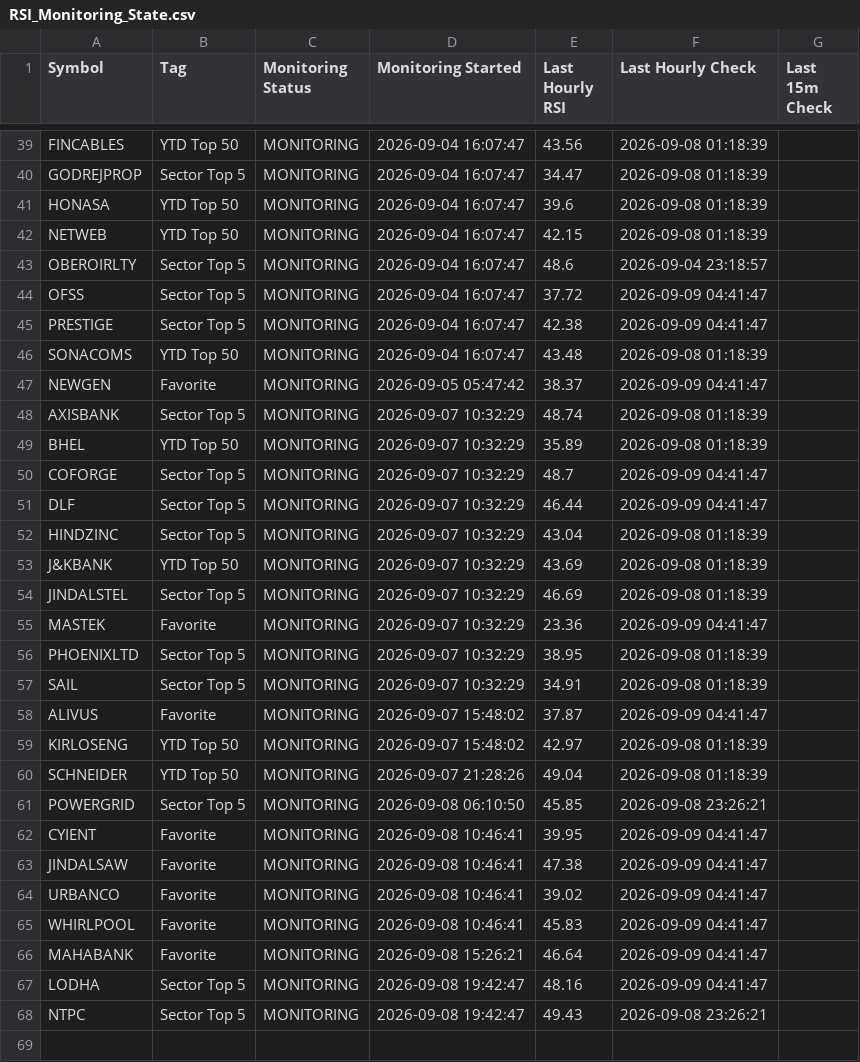
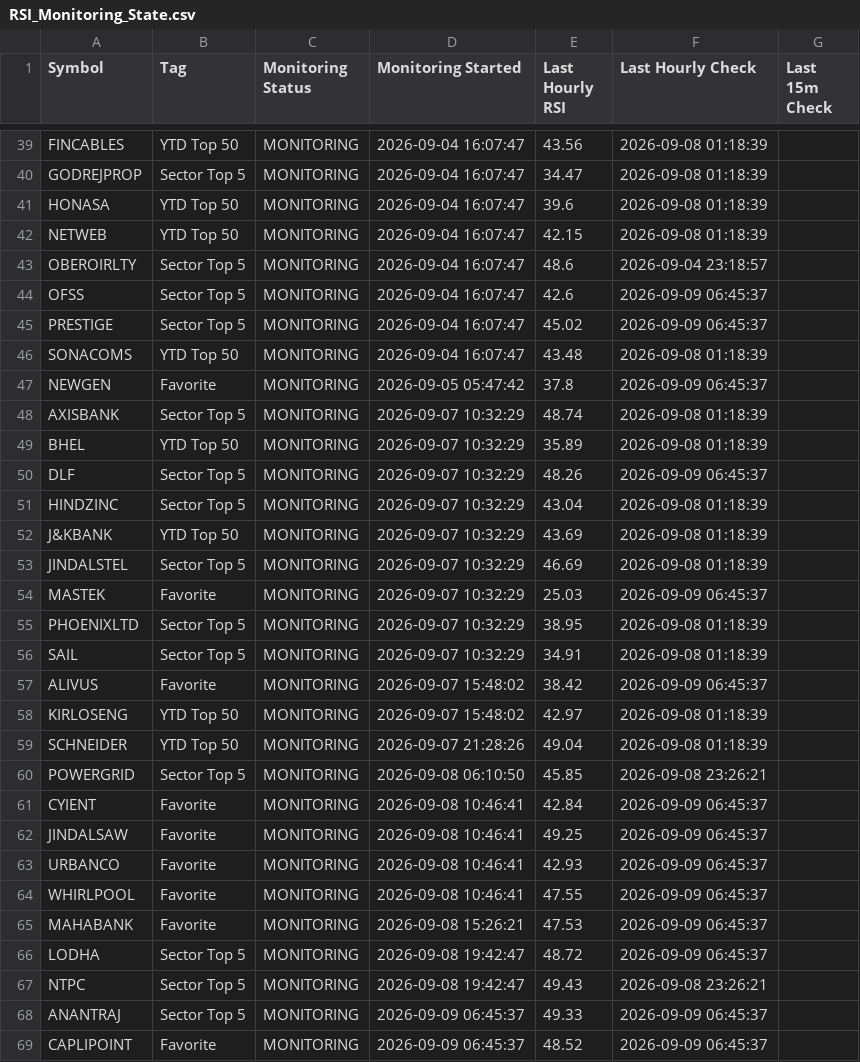
Before and after one commit to surajpjoshi/combined-stockstory, a CSV file: rsi/RSI_Monitoring_State.csv, drawn as a sheet; only a part is shown, gaps mark what is left out; the diff covers the shown part only.

```diff
--- a/rsi/RSI_Monitoring_State.csv
+++ b/rsi/RSI_Monitoring_State.csv
@@ -43,10 +43,9 @@ NETWEB,YTD Top 50,MONITORING,2026-09-04 16:07:47,42.15,2026-09-08 01:18:39,
 OBEROIRLTY,Sector Top 5,MONITORING,2026-09-04 16:07:47,48.6,2026-09-04 23:18:57,
-OFSS,Sector Top 5,MONITORING,2026-09-04 16:07:47,37.72,2026-09-09 04:41:47,
-PRESTIGE,Sector Top 5,MONITORING,2026-09-04 16:07:47,42.38,2026-09-09 04:41:47,
+OFSS,Sector Top 5,MONITORING,2026-09-04 16:07:47,42.6,2026-09-09 06:45:37,
+PRESTIGE,Sector Top 5,MONITORING,2026-09-04 16:07:47,45.02,2026-09-09 06:45:37,
 SONACOMS,YTD Top 50,MONITORING,2026-09-04 16:07:47,43.48,2026-09-08 01:18:39,
-NEWGEN,Favorite,MONITORING,2026-09-05 05:47:42,38.37,2026-09-09 04:41:47,
+NEWGEN,Favorite,MONITORING,2026-09-05 05:47:42,37.8,2026-09-09 06:45:37,
 AXISBANK,Sector Top 5,MONITORING,2026-09-07 10:32:29,48.74,2026-09-08 01:18:39,
 BHEL,YTD Top 50,MONITORING,2026-09-07 10:32:29,35.89,2026-09-08 01:18:39,
-COFORGE,Sector Top 5,MONITORING,2026-09-07 10:32:29,48.7,2026-09-09 04:41:47,
-DLF,Sector Top 5,MONITORING,2026-09-07 10:32:29,46.44,2026-09-09 04:41:47,
+DLF,Sector Top 5,MONITORING,2026-09-07 10:32:29,48.26,2026-09-09 06:45:37,
 HINDZINC,Sector Top 5,MONITORING,2026-09-07 10:32:29,43.04,2026-09-08 01:18:39,
@@ -54,6 +53,6 @@ J&KBANK,YTD Top 50,MONITORING,2026-09-07 10:32:29,43.69,2026-09-08 01:18:39,
 JINDALSTEL,Sector Top 5,MONITORING,2026-09-07 10:32:29,46.69,2026-09-08 01:18:39,
-MASTEK,Favorite,MONITORING,2026-09-07 10:32:29,23.36,2026-09-09 04:41:47,
+MASTEK,Favorite,MONITORING,2026-09-07 10:32:29,25.03,2026-09-09 06:45:37,
 PHOENIXLTD,Sector Top 5,MONITORING,2026-09-07 10:32:29,38.95,2026-09-08 01:18:39,
 SAIL,Sector Top 5,MONITORING,2026-09-07 10:32:29,34.91,2026-09-08 01:18:39,
-ALIVUS,Favorite,MONITORING,2026-09-07 15:48:02,37.87,2026-09-09 04:41:47,
+ALIVUS,Favorite,MONITORING,2026-09-07 15:48:02,38.42,2026-09-09 06:45:37,
 KIRLOSENG,YTD Top 50,MONITORING,2026-09-07 15:48:02,42.97,2026-09-08 01:18:39,
@@ -61,8 +60,10 @@ SCHNEIDER,YTD Top 50,MONITORING,2026-09-07 21:28:26,49.04,2026-09-08 01:18:39,
 POWERGRID,Sector Top 5,MONITORING,2026-09-08 06:10:50,45.85,2026-09-08 23:26:21,
-CYIENT,Favorite,MONITORING,2026-09-08 10:46:41,39.95,2026-09-09 04:41:47,
-JINDALSAW,Favorite,MONITORING,2026-09-08 10:46:41,47.38,2026-09-09 04:41:47,
-URBANCO,Favorite,MONITORING,2026-09-08 10:46:41,39.02,2026-09-09 04:41:47,
-WHIRLPOOL,Favorite,MONITORING,2026-09-08 10:46:41,45.83,2026-09-09 04:41:47,
-MAHABANK,Favorite,MONITORING,2026-09-08 15:26:21,46.64,2026-09-09 04:41:47,
-LODHA,Sector Top 5,MONITORING,2026-09-08 19:42:47,48.16,2026-09-09 04:41:47,
+CYIENT,Favorite,MONITORING,2026-09-08 10:46:41,42.84,2026-09-09 06:45:37,
+JINDALSAW,Favorite,MONITORING,2026-09-08 10:46:41,49.25,2026-09-09 06:45:37,
+URBANCO,Favorite,MONITORING,2026-09-08 10:46:41,42.93,2026-09-09 06:45:37,
+WHIRLPOOL,Favorite,MONITORING,2026-09-08 10:46:41,47.55,2026-09-09 06:45:37,
+MAHABANK,Favorite,MONITORING,2026-09-08 15:26:21,47.53,2026-09-09 06:45:37,
+LODHA,Sector Top 5,MONITORING,2026-09-08 19:42:47,48.72,2026-09-09 06:45:37,
 NTPC,Sector Top 5,MONITORING,2026-09-08 19:42:47,49.43,2026-09-08 23:26:21,
+ANANTRAJ,Sector Top 5,MONITORING,2026-09-09 06:45:37,49.33,2026-09-09 06:45:37,
+CAPLIPOINT,Favorite,MONITORING,2026-09-09 06:45:37,48.52,2026-09-09 06:45:37,
```
Also changed, not shown: 12 edited cells elsewhere in this file, rsi/latest_results.csv, 3 other files.
